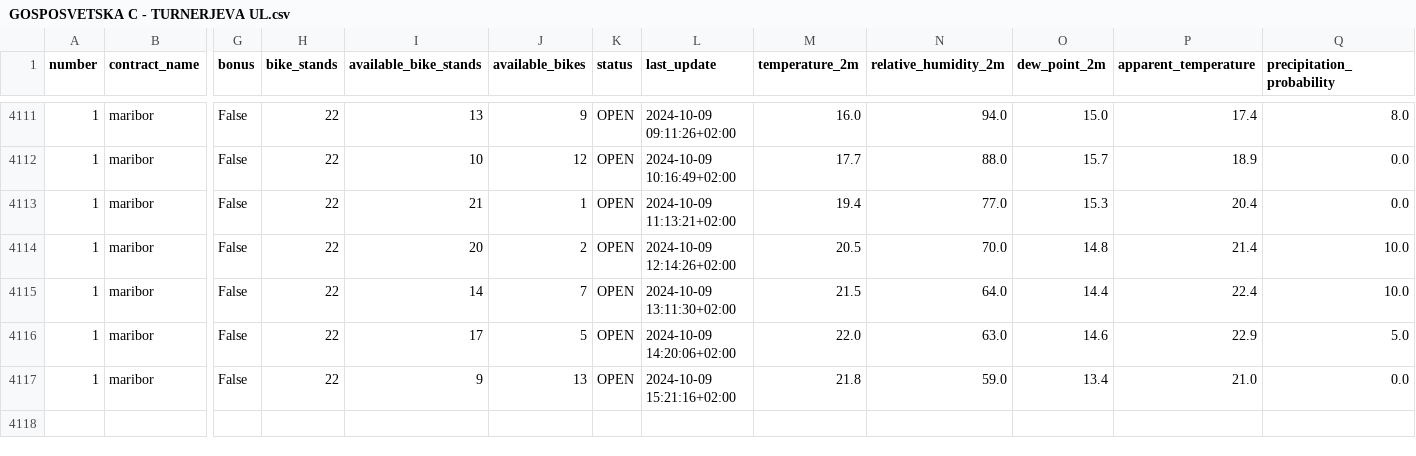
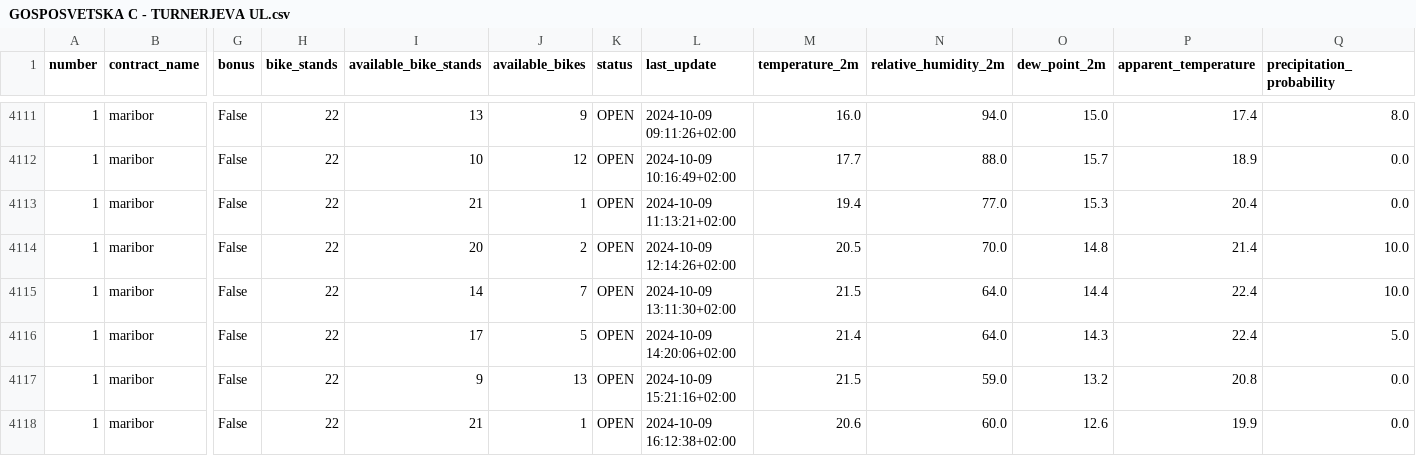
Before and after one commit to PetelinekBenjamin/ML1, a CSV file: data/processed/GOSPOSVETSKA C - TURNERJEVA UL.csv, drawn as a sheet; only a part is shown, gaps mark what is left out; rows hold the shown columns only; the diff names each change by its address in the sheet, - before the commit and + after, or states it on an @@ line.

```diff
--- a/data/processed/GOSPOSVETSKA C - TURNERJEVA UL.csv
+++ b/data/processed/GOSPOSVETSKA C - TURNERJEVA UL.csv
-M4116 (temperature_2m): 22.0
+M4116 (temperature_2m): 21.4
-N4116 (relative_humidity_2m): 63.0
+N4116 (relative_humidity_2m): 64.0
-O4116 (dew_point_2m): 14.6
+O4116 (dew_point_2m): 14.3
-P4116 (apparent_temperature): 22.9
+P4116 (apparent_temperature): 22.4
-M4117 (temperature_2m): 21.8
+M4117 (temperature_2m): 21.5
-O4117 (dew_point_2m): 13.4
+O4117 (dew_point_2m): 13.2
-P4117 (apparent_temperature): 21.0
+P4117 (apparent_temperature): 20.8
+row 4118: 1 | maribor | False | 22 | 21 | 1 | OPEN | 2024-10-09 16:12:38+02:00 | 20.6 | 60.0 | 12.6 | 19.9 | 0.0
```
Also changed, not shown: 2 other files.
